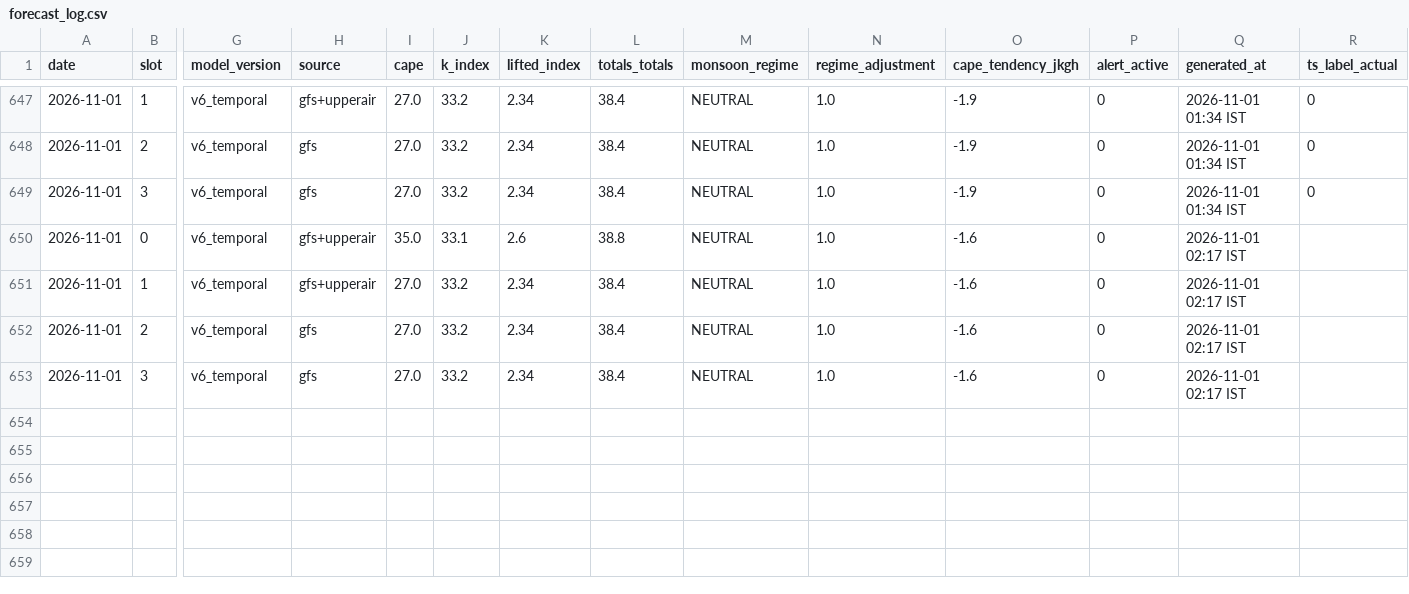
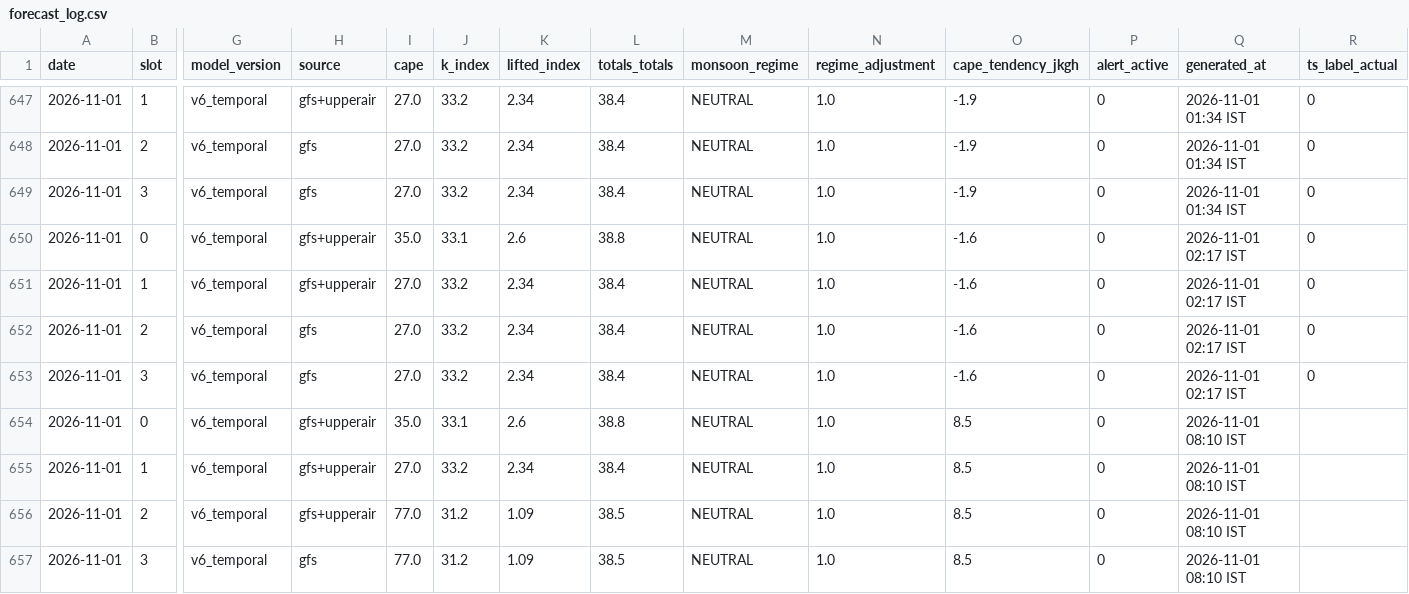
Before and after one commit to Aprameya05/SIH-Hyperlocal-Warning, a CSV file: data/forecast_log.csv, drawn as a sheet; only a part is shown, gaps mark what is left out; rows hold the shown columns only; the diff names each change by its address in the sheet, - before the commit and + after, or states it on an @@ line.

Commit message:
auto: forecast 2026-11-01 02:43 UTC

```diff
--- a/data/forecast_log.csv
+++ b/data/forecast_log.csv
-R650:R653 (ts_label_actual): (empty)
+R650:R653 (ts_label_actual): 0
+row 654: 2026-11-01 | 0 | v6_temporal | gfs+upperair | 35.0 | 33.1 | 2.6 | 38.8 | NEUTRAL | 1.0 | 8.5 | 0 | 2026-11-01 08:10 IST
+row 655: 2026-11-01 | 1 | v6_temporal | gfs+upperair | 27.0 | 33.2 | 2.34 | 38.4 | NEUTRAL | 1.0 | 8.5 | 0 | 2026-11-01 08:10 IST
+row 656: 2026-11-01 | 2 | v6_temporal | gfs+upperair | 77.0 | 31.2 | 1.09 | 38.5 | NEUTRAL | 1.0 | 8.5 | 0 | 2026-11-01 08:10 IST
+row 657: 2026-11-01 | 3 | v6_temporal | gfs | 77.0 | 31.2 | 1.09 | 38.5 | NEUTRAL | 1.0 | 8.5 | 0 | 2026-11-01 08:10 IST
```
Also changed, not shown: data/gfs_realtime_43295.csv, data/upperair_realtime_43295.csv, 9 other files.
